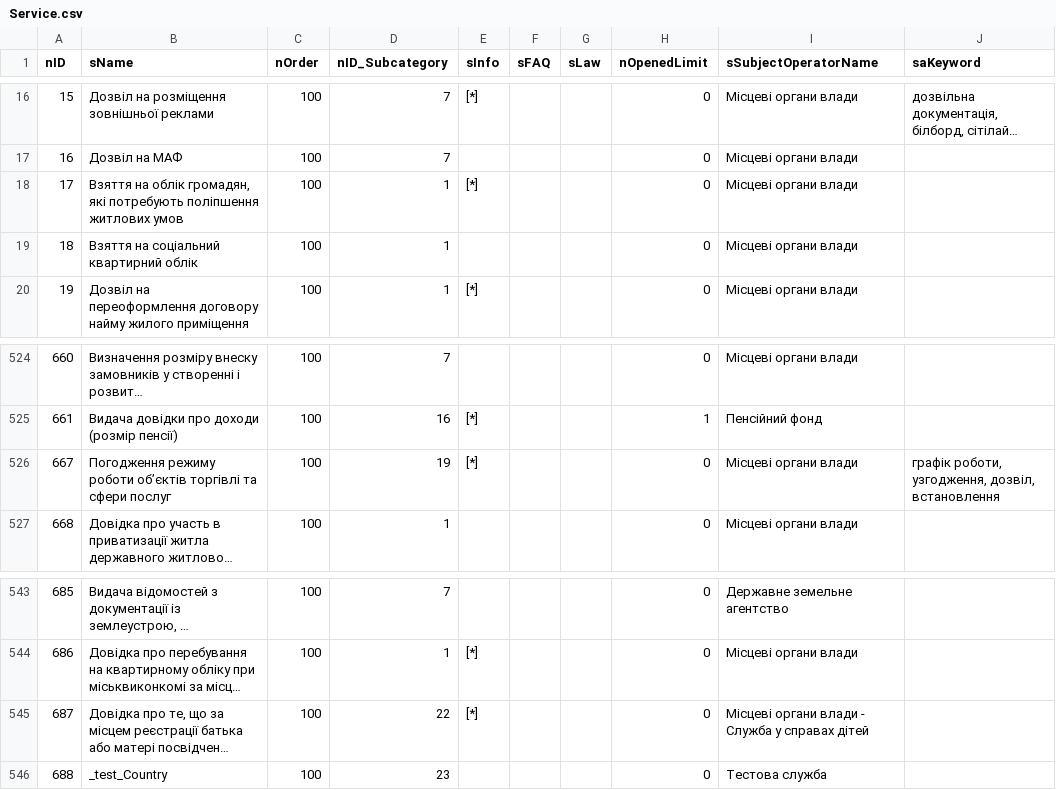
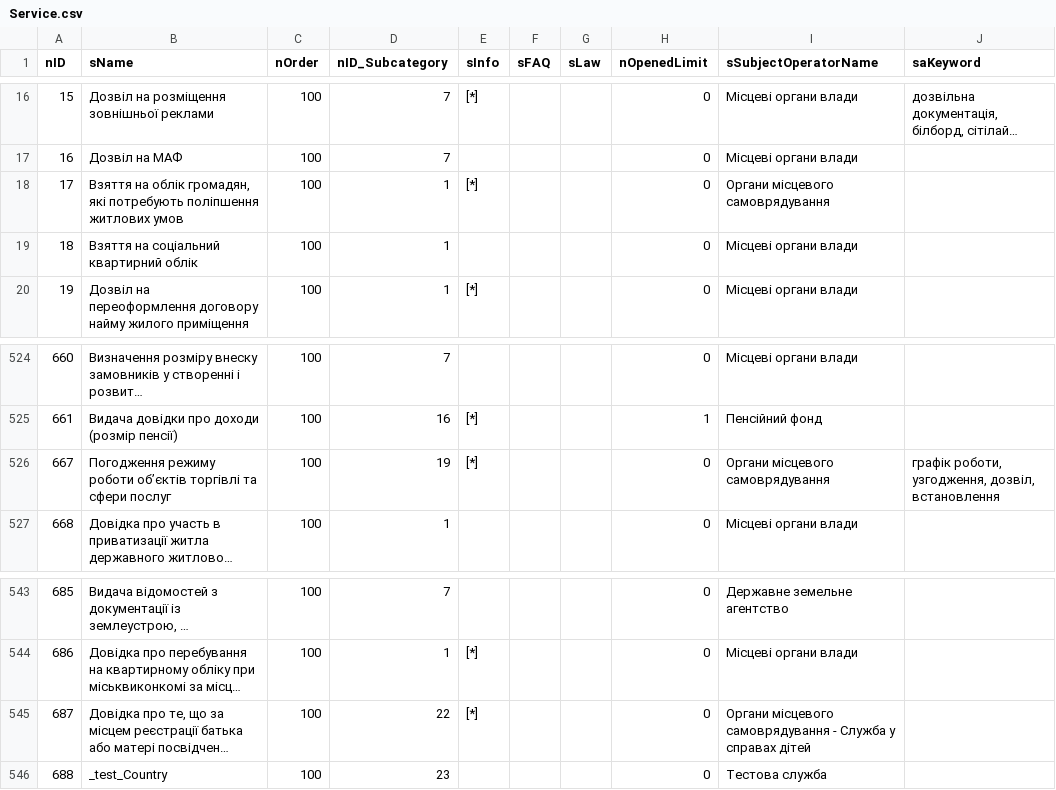
Before and after one commit to iGov-UA/iGov_Data, a CSV file: wf-central/src/main/resources/data/iGov/Service.csv, drawn as a sheet; only a part is shown, gaps mark what is left out; long unchanged cells end in …; the diff names each change by its address in the sheet, - before the commit and + after, or states it on an @@ line.

```diff
--- a/wf-central/src/main/resources/data/iGov/Service.csv
+++ b/wf-central/src/main/resources/data/iGov/Service.csv
-I18 (sSubjectOperatorName): Місцеві органи влади
+I18 (sSubjectOperatorName): Органи місцевого самоврядування
-I526 (sSubjectOperatorName): Місцеві органи влади
+I526 (sSubjectOperatorName): Органи місцевого самоврядування
-I545 (sSubjectOperatorName): Місцеві органи влади - Служба…
+I545 (sSubjectOperatorName): Органи місцевого самоврядування - Служба…
```
Also changed, not shown: wf-central/src/main/resources/data/iGov/ServiceData.csv, wf-central/src/main/resources/data/iGov__Test_Delta/ServiceData.csv.
